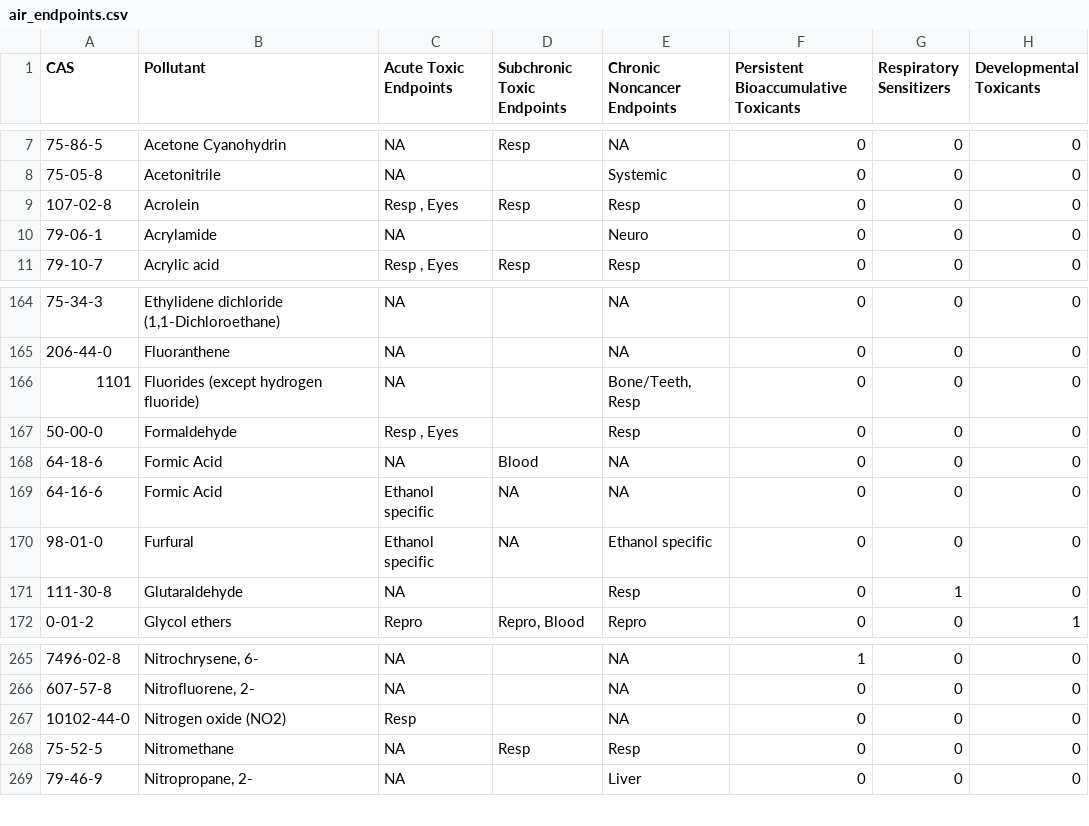
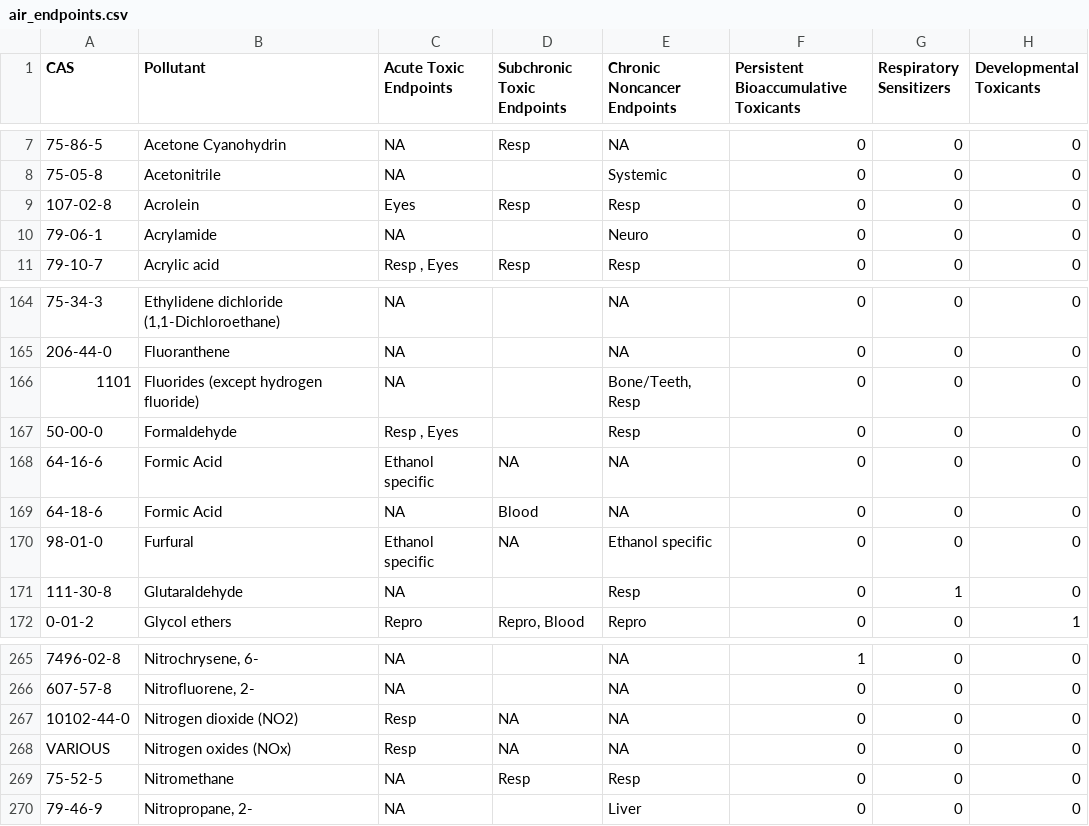
Before and after one commit to dKvale/airscreen, a CSV file: data/air_endpoints.csv, drawn as a sheet; only a part is shown, gaps mark what is left out.

Commit message:
functionize Excel download, update default map

```diff
--- a/data/air_endpoints.csv
+++ b/data/air_endpoints.csv
@@ -8,3 +8,3 @@
 "75-05-8","Acetonitrile",NA,"","Systemic",0,0,0
-"107-02-8","Acrolein","Resp , Eyes","Resp","Resp",0,0,0
+"107-02-8","Acrolein","Eyes","Resp","Resp",0,0,0
 "79-06-1","Acrylamide",NA,"","Neuro",0,0,0
@@ -167,4 +167,4 @@
 "50-00-0","Formaldehyde","Resp , Eyes","","Resp",0,0,0
+"64-16-6","Formic Acid","Ethanol specific",NA,NA,0,0,0
 "64-18-6","Formic Acid",NA,"Blood",NA,0,0,0
-"64-16-6","Formic Acid","Ethanol specific",NA,NA,0,0,0
 "98-01-0","Furfural","Ethanol specific",NA,"Ethanol specific",0,0,0
@@ -266,3 +266,4 @@
 "607-57-8","Nitrofluorene, 2-",NA,"",NA,0,0,0
-"10102-44-0","Nitrogen oxide (NO2)","Resp","",NA,0,0,0
+"10102-44-0","Nitrogen dioxide (NO2)","Resp",NA,NA,0,0,0
+"VARIOUS","Nitrogen oxides (NOx)","Resp",NA,NA,0,0,0
 "75-52-5","Nitromethane",NA,"Resp","Resp",0,0,0
```
Also changed, not shown: 3 other files.
